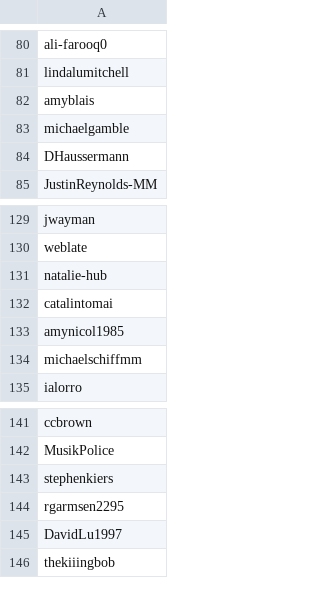
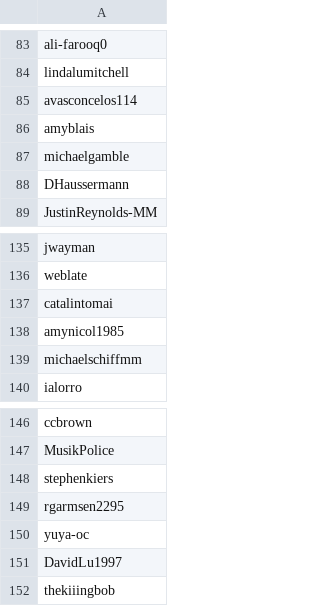
Before and after one commit to mattermost/mattermost-data-warehouse, a CSV file: transform/snowflake-dbt/data/staff_github_usernames.csv, drawn as a sheet; only a part is shown, gaps mark what is left out; the diff covers the shown part only.

```diff
--- a/transform/snowflake-dbt/data/staff_github_usernames.csv
+++ b/transform/snowflake-dbt/data/staff_github_usernames.csv
@@ -81,2 +84,3 @@ ali-farooq0
 lindalumitchell
+avasconcelos114
 amyblais
@@ -130,3 +136,2 @@ jwayman
 weblate
-natalie-hub
 catalintomai
@@ -144,2 +149,3 @@ stephenkiers
 rgarmsen2295
+yuya-oc
 DavidLu1997
```
Also changed, not shown: 5 added rows and 1 removed row elsewhere in this file, 3 other files.
